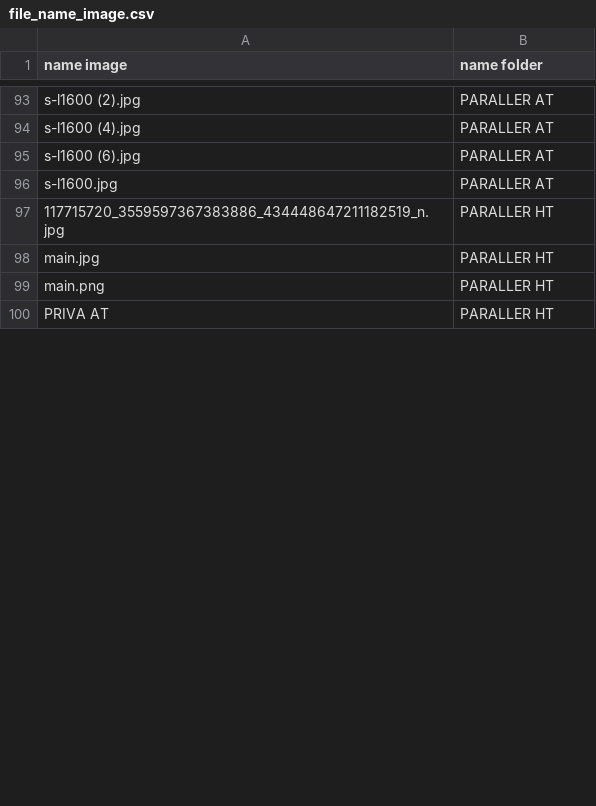
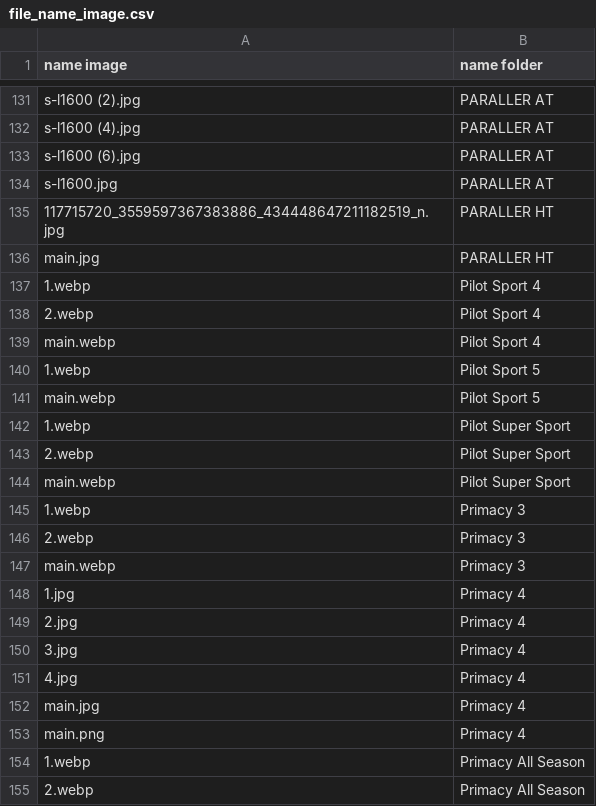
Before and after one commit to haitran116/data_lop, a CSV file: file_name_image.csv, drawn as a sheet; only a part is shown, gaps mark what is left out; the diff covers the shown part only.

Commit message:
Add files via upload

```diff
--- a/file_name_image.csv
+++ b/file_name_image.csv
@@ -98,3 +136,20 @@
 "main.jpg","PARALLER HT"
-"main.png","PARALLER HT"
-"PRIVA AT","PARALLER HT"
+"1.webp","Pilot Sport 4"
+"2.webp","Pilot Sport 4"
+"main.webp","Pilot Sport 4"
+"1.webp","Pilot Sport 5"
+"main.webp","Pilot Sport 5"
+"1.webp","Pilot Super Sport"
+"2.webp","Pilot Super Sport"
+"main.webp","Pilot Super Sport"
+"1.webp","Primacy 3"
+"2.webp","Primacy 3"
+"main.webp","Primacy 3"
+"1.jpg","Primacy 4"
+"2.jpg","Primacy 4"
+"3.jpg","Primacy 4"
+"4.jpg","Primacy 4"
+"main.jpg","Primacy 4"
+"main.png","Primacy 4"
+"1.webp","Primacy All Season"
+"2.webp","Primacy All Season"
```
Also changed, not shown: 56 added rows, 12 removed rows and 22 edited cells elsewhere in this file.
